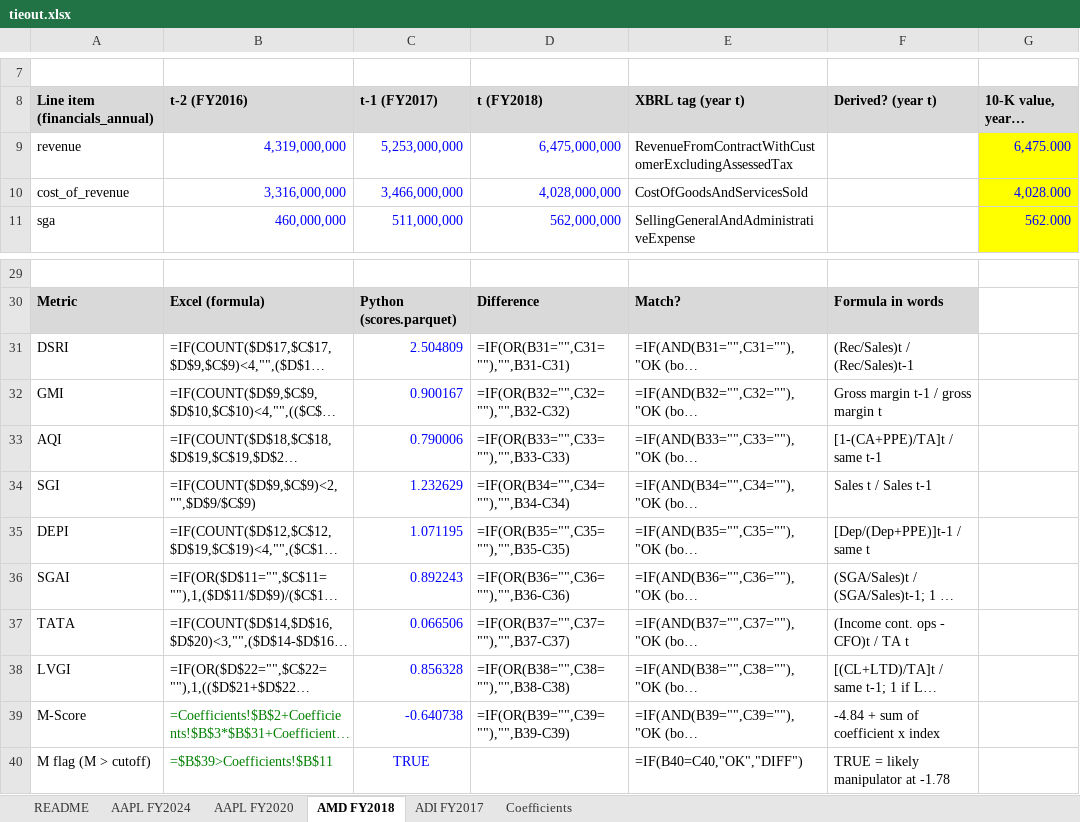
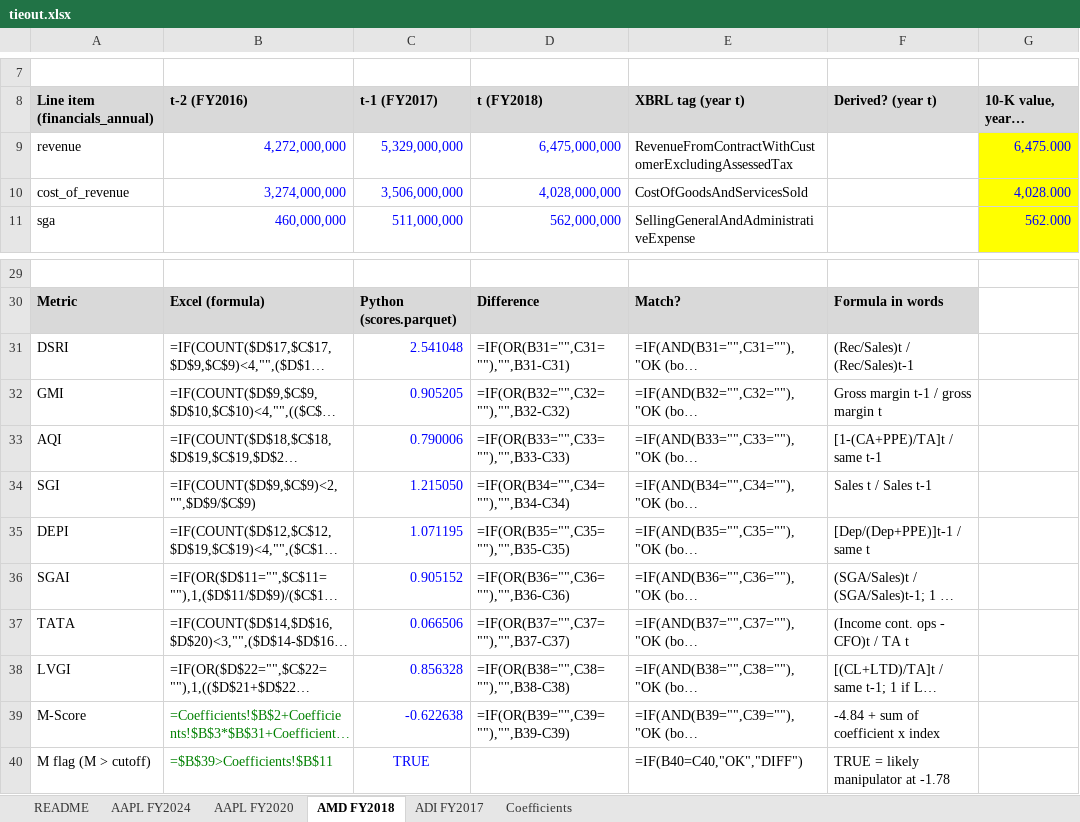
Before and after one commit to WCWesselDaBoss/AC547-Project, an Excel workbook: verification/tieout.xlsx, sheet AMD FY2018, drawn as a sheet; only a part is shown, gaps mark what is left out; long unchanged cells end in …; values as stored, in another font and other column widths than the file's, no borders; formulas without a stored value are shown as written; the diff names each change by its address in the sheet, - before the commit and + after, or states it on an @@ line.

```diff
--- a/verification/tieout.xlsx (sheet AMD FY2018)
+++ b/verification/tieout.xlsx (sheet AMD FY2018)
-B9 (t-2 (FY2016)): 4,319,000,000
+B9 (t-2 (FY2016)): 4,272,000,000
-C9 (t-1 (FY2017)): 5,253,000,000
+C9 (t-1 (FY2017)): 5,329,000,000
-B10 (t-2 (FY2016)): 3,316,000,000
+B10 (t-2 (FY2016)): 3,274,000,000
-C10 (t-1 (FY2017)): 3,466,000,000
+C10 (t-1 (FY2017)): 3,506,000,000
-C31 (t-1 (FY2017)): 2.504809
+C31 (t-1 (FY2017)): 2.541048
-C32 (t-1 (FY2017)): 0.900167
+C32 (t-1 (FY2017)): 0.905205
-C34 (t-1 (FY2017)): 1.232629
+C34 (t-1 (FY2017)): 1.215050
-C36 (t-1 (FY2017)): 0.892243
+C36 (t-1 (FY2017)): 0.905152
-C39 (t-1 (FY2017)): -0.640738
+C39 (t-1 (FY2017)): -0.622638
```
Also changed, not shown: sheet ADI FY2017, 3 other files.
